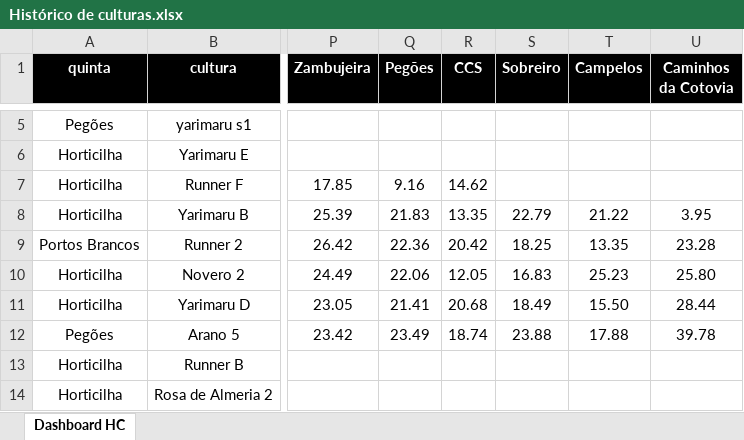
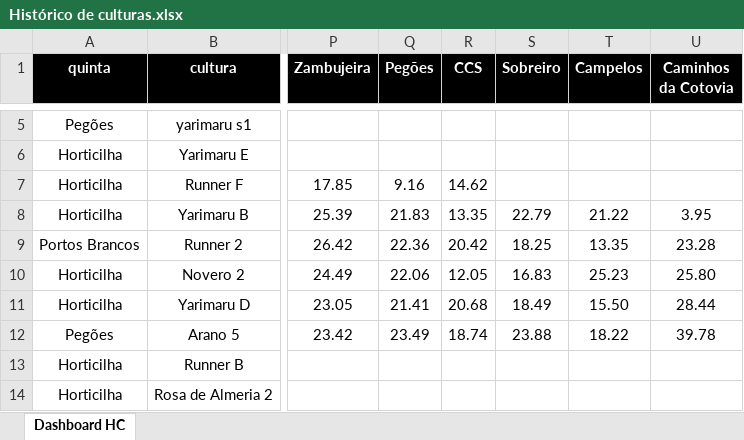
Before and after one commit to luishortipor/historicodeculturas, an Excel workbook: Histórico de culturas.xlsx, sheet Dashboard HC, drawn as a sheet; only a part is shown, gaps mark what is left out; values as stored, in another font and other column widths than the file's, no borders; the diff names each change by its address in the sheet, - before the commit and + after, or states it on an @@ line.

Commit message:
Add files via upload

```diff
--- a/Histórico de culturas.xlsx (sheet Dashboard HC)
+++ b/Histórico de culturas.xlsx (sheet Dashboard HC)
-T12 (Campelos): 17.88
+T12 (Campelos): 18.22
```
